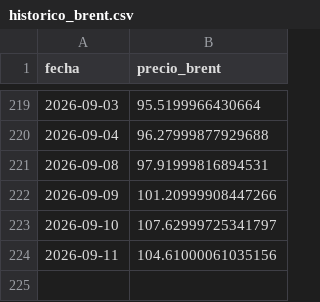
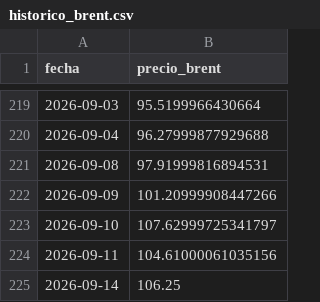
Before and after one commit to arqderman-tech/Subio-la-Nafta, a CSV file: data/historico_brent.csv, drawn as a sheet; only a part is shown, gaps mark what is left out.

```diff
--- a/data/historico_brent.csv
+++ b/data/historico_brent.csv
@@ -224 +224,2 @@ fecha,precio_brent
 2026-09-11,104.61000061035156
+2026-09-14,106.25
```
Also changed, not shown: data/historico_precios.csv, data/historico_precios_usd.csv.
